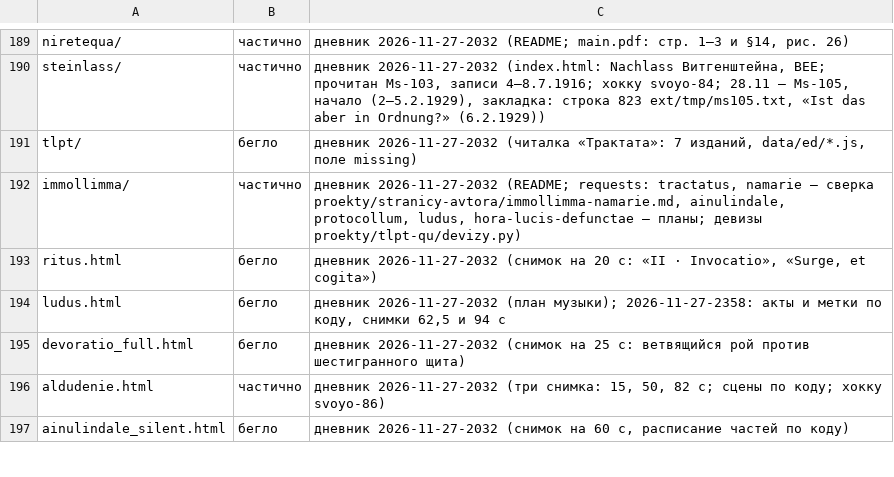
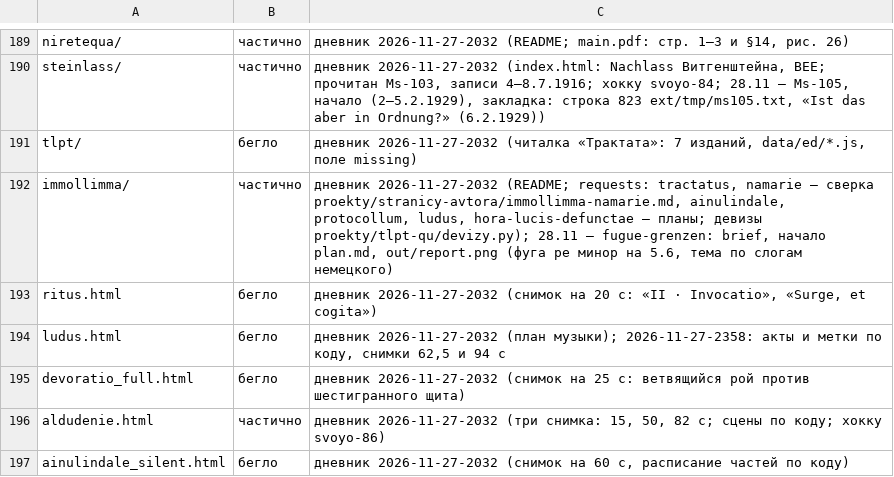
Before and after one commit to Ranatar/diarai, a TSV file: proekty/karta/status.tsv, drawn as a sheet; only a part is shown, gaps mark what is left out.

Commit message:
дневник: фуга автора; карта

```diff
--- a/proekty/karta/status.tsv
+++ b/proekty/karta/status.tsv
@@ -191,3 +191,3 @@ steinlass/	частично	дневник 2026-11-27-2032 (index.html: Nachlass
 tlpt/	бегло	дневник 2026-11-27-2032 (читалка «Трактата»: 7 изданий, data/ed/*.js, поле missing)
-immollimma/	частично	дневник 2026-11-27-2032 (README; requests: tractatus, namarie — сверка proekty/stranicy-avtora/immollimma-namarie.md, ainulindale, protocollum, ludus, hora-lucis-defunctae — планы; девизы proekty/tlpt-qu/devizy.py)
+immollimma/	частично	дневник 2026-11-27-2032 (README; requests: tractatus, namarie — сверка proekty/stranicy-avtora/immollimma-namarie.md, ainulindale, protocollum, ludus, hora-lucis-defunctae — планы; девизы proekty/tlpt-qu/devizy.py); 28.11 — fugue-grenzen: brief, начало plan.md, out/report.png (фуга ре минор на 5.6, тема по слогам немецкого)
 ritus.html	бегло	дневник 2026-11-27-2032 (снимок на 20 с: «II · Invocatio», «Surge, et cogita»)
```
Also changed, not shown: 1 other file.
